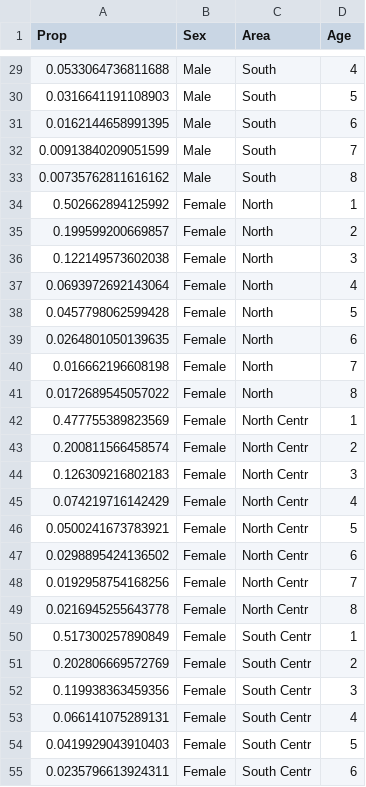
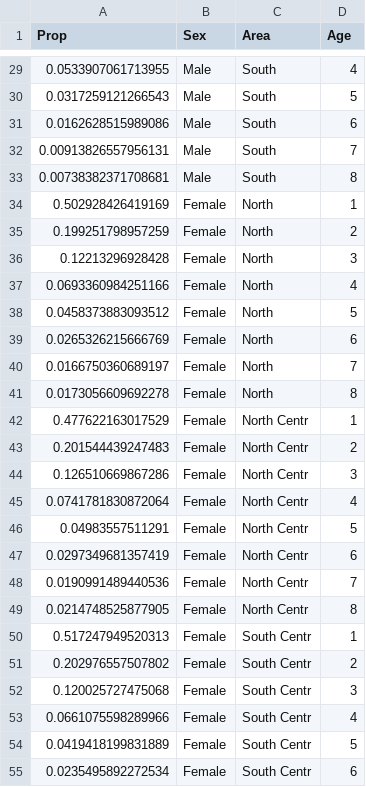
Before and after one commit to TomasW-Inn/fox_weight_age, a CSV file: analysis/output/AgeD.csv, drawn as a sheet; only a part is shown, gaps mark what is left out; the diff covers the shown part only.

```diff
--- a/analysis/output/AgeD.csv
+++ b/analysis/output/AgeD.csv
@@ -29,27 +29,27 @@ Prop,Sex,Area,Age
-0.0533064736811688,Male,South,4
-0.0316641191108903,Male,South,5
-0.0162144658991395,Male,South,6
-0.00913840209051599,Male,South,7
-0.00735762811616162,Male,South,8
-0.502662894125992,Female,North,1
-0.199599200669857,Female,North,2
-0.122149573602038,Female,North,3
-0.0693972692143064,Female,North,4
-0.0457798062599428,Female,North,5
-0.0264801050139635,Female,North,6
-0.016662196608198,Female,North,7
-0.0172689545057022,Female,North,8
-0.477755389823569,Female,North Centr,1
-0.200811566458574,Female,North Centr,2
-0.126309216802183,Female,North Centr,3
-0.074219716142429,Female,North Centr,4
-0.0500241673783921,Female,North Centr,5
-0.0298895424136502,Female,North Centr,6
-0.0192958754168256,Female,North Centr,7
-0.0216945255643778,Female,North Centr,8
-0.517300257890849,Female,South Centr,1
-0.202806669572769,Female,South Centr,2
-0.119938363459356,Female,South Centr,3
-0.066141075289131,Female,South Centr,4
-0.0419929043910403,Female,South Centr,5
-0.0235796613924311,Female,South Centr,6
+0.0533907061713955,Male,South,4
+0.0317259121266543,Male,South,5
+0.0162628515989086,Male,South,6
+0.00913826557956131,Male,South,7
+0.00738382371708681,Male,South,8
+0.502928426419169,Female,North,1
+0.199251798957259,Female,North,2
+0.12213296928428,Female,North,3
+0.0693360984251166,Female,North,4
+0.0458373883093512,Female,North,5
+0.0265326215666769,Female,North,6
+0.0166750360689197,Female,North,7
+0.0173056609692278,Female,North,8
+0.477622163017529,Female,North Centr,1
+0.201544439247483,Female,North Centr,2
+0.126510669867286,Female,North Centr,3
+0.0741781830872064,Female,North Centr,4
+0.04983557511291,Female,North Centr,5
+0.0297349681357419,Female,North Centr,6
+0.0190991489440536,Female,North Centr,7
+0.0214748525877905,Female,North Centr,8
+0.517247949520313,Female,South Centr,1
+0.202976557507802,Female,South Centr,2
+0.120025727475068,Female,South Centr,3
+0.0661075598289966,Female,South Centr,4
+0.0419418199831889,Female,South Centr,5
+0.0235495892272534,Female,South Centr,6
```
Also changed, not shown: 37 edited cells elsewhere in this file, 21 other files.
